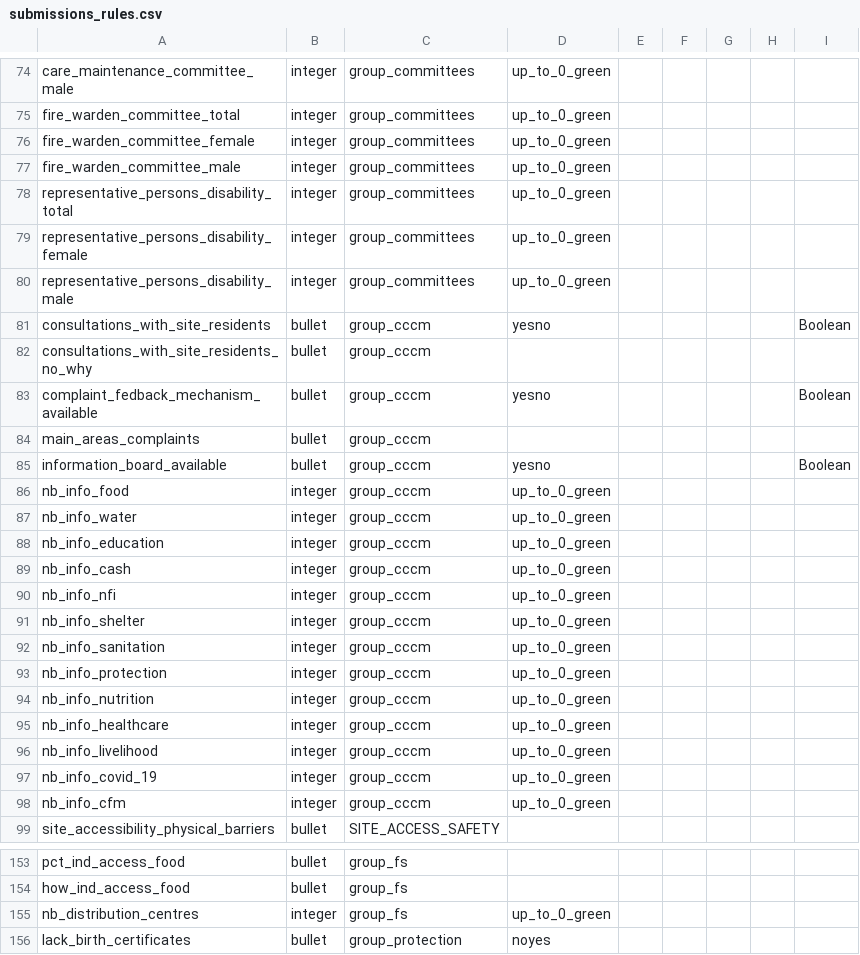
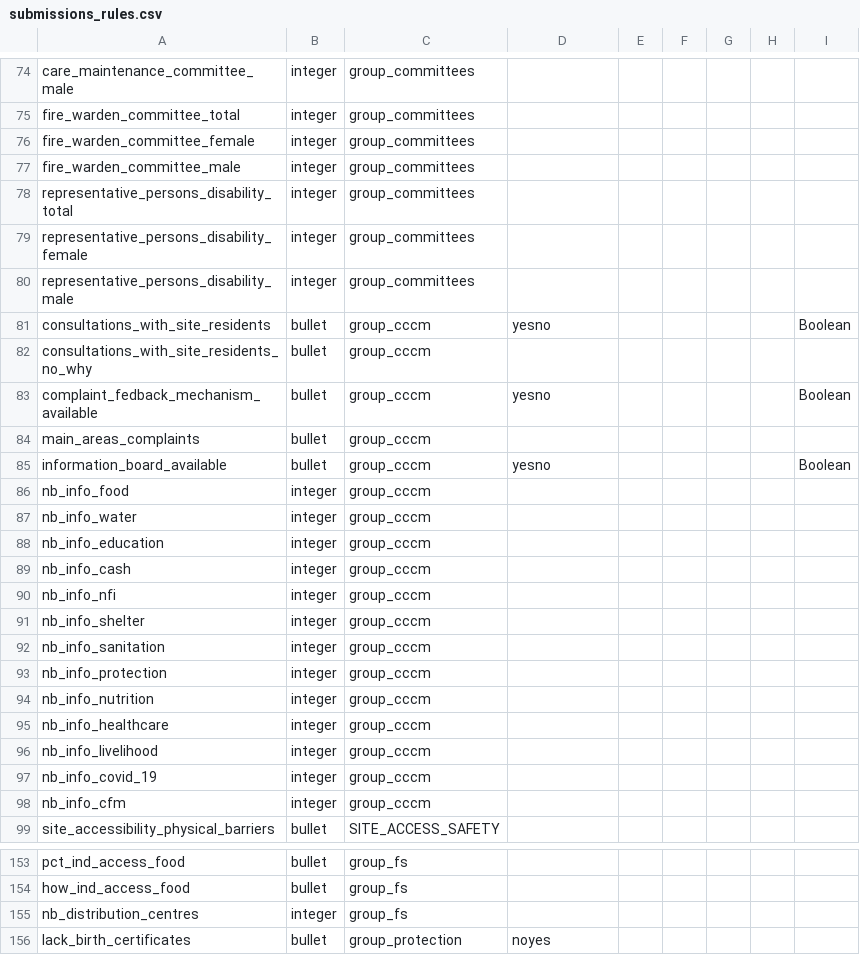
Before and after one commit to CartONG/opsmap-datasets, a CSV file: yemen/FDF/submissions_rules.csv, drawn as a sheet; only a part is shown, gaps mark what is left out; the diff covers the shown part only; the diff names each change by its address in the sheet, - before the commit and + after, or states it on an @@ line.

```diff
--- a/yemen/FDF/submissions_rules.csv
+++ b/yemen/FDF/submissions_rules.csv
-D74:D80: up_to_0_green
+D74:D80: (empty)
-D86:D98: up_to_0_green
+D86:D98: (empty)
-D155: up_to_0_green
+D155: (empty)
```
Also changed, not shown: 34 edited cells elsewhere in this file.
